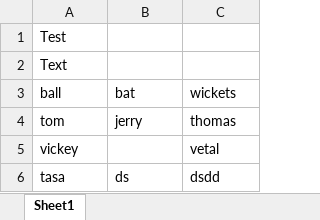
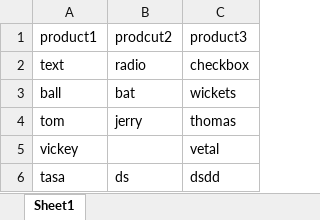
Before and after one commit to saivarma5/tasks, an Excel workbook: Sample_sheet.xlsx, sheet Sheet1, drawn as a sheet; values as stored, in another font and other column widths than the file's, no borders; removed rows and columns are numbered as before the commit, all else as after; the diff names each change by its address in the sheet, - before the commit and + after, or states it on an @@ line.

Commit message:
Add files via upload

```diff
--- a/Sample_sheet.xlsx (sheet Sheet1)
+++ b/Sample_sheet.xlsx (sheet Sheet1)
-row 1: Test
-row 2: Text
+row 1: product1 | prodcut2 | product3
+row 2: text | radio | checkbox
```
